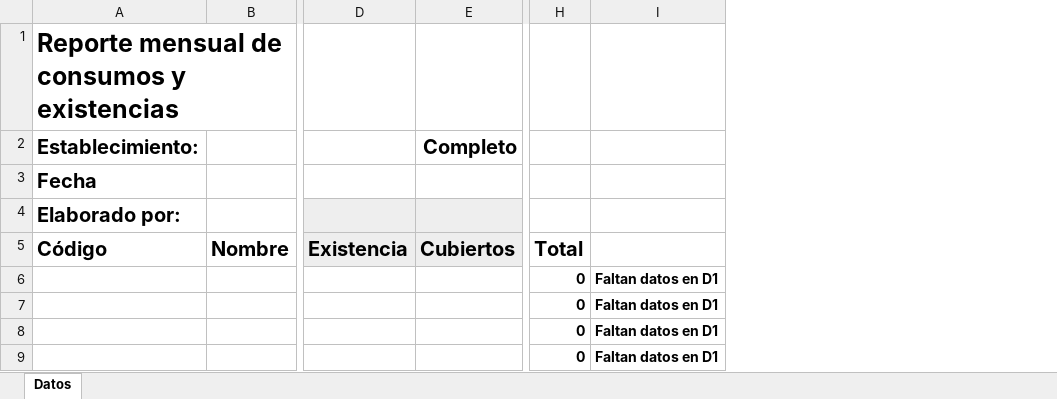
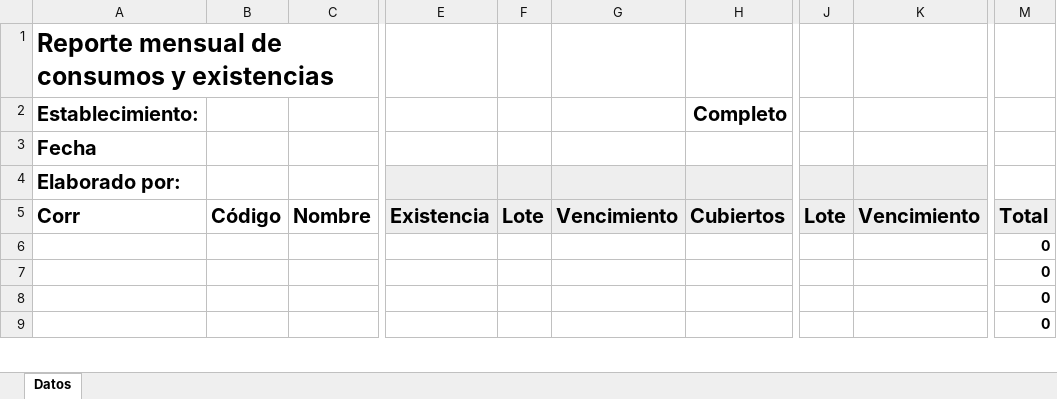
Before and after one commit to wilxsv/consumosExistencias, an Excel workbook: web/files/registro.xlsx, sheet Datos, drawn as a sheet; only a part is shown, gaps mark what is left out; values as stored, in another font and other column widths than the file's, no borders; conditional formats not drawn; removed rows and columns are numbered as before the commit, all else as after; the diff names each change by its address in the sheet, - before the commit and + after, or states it on an @@ line.

```diff
--- a/web/files/registro.xlsx (sheet Datos)
+++ b/web/files/registro.xlsx (sheet Datos)
+column B, row 5: Código
+column F, row 5: Lote
+column G, row 5: Vencimiento
+column J, row 5: Lote
+column K, row 5: Vencimiento
-column I, rows 6-9: all Faltan datos en D1
-A5: Código
+A5: Corr
-M5 fill: none
+M5 fill: #EEEEEE
```
Also changed, not shown: formulas that keep their value, 25 other files.
